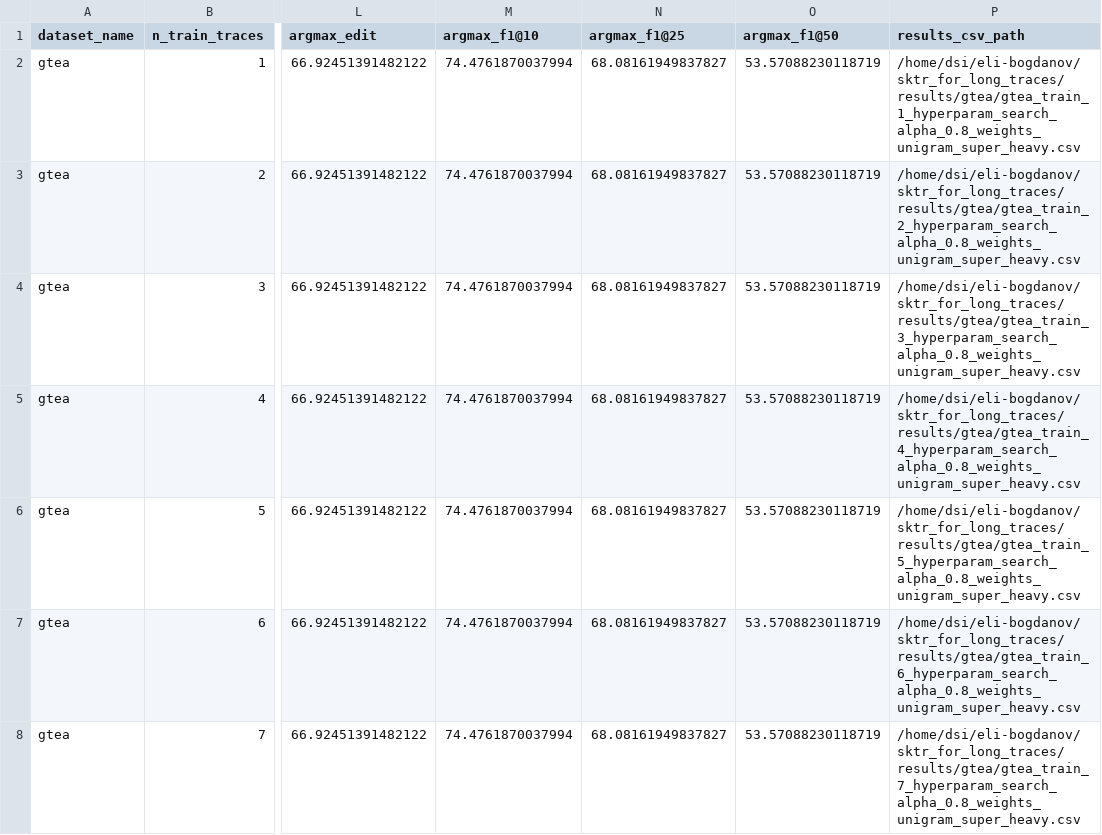
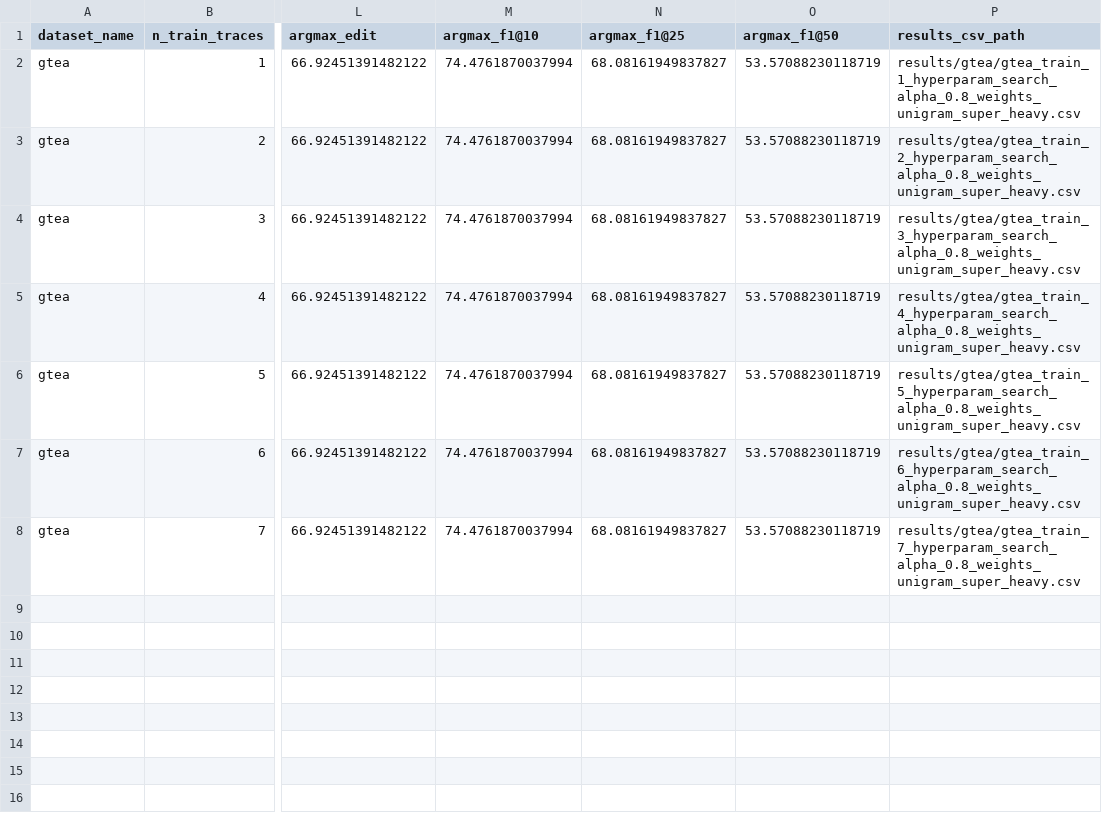
Before and after one commit to elian204/sktr_for_long_traces, a CSV file: results/gtea/gtea_sktr_ntraces_results.csv, drawn as a sheet; only a part is shown, gaps mark what is left out; the diff names each change by its address in the sheet, - before the commit and + after, or states it on an @@ line.

```diff
--- a/results/gtea/gtea_sktr_ntraces_results.csv
+++ b/results/gtea/gtea_sktr_ntraces_results.csv
-P2 (results_csv_path): /home/dsi/eli-bogdanov/sktr_for_long_traces/results/gtea/gtea_train_1_hyperparam_search_alpha_0.8_weights_unigram_super_heavy.csv
+P2 (results_csv_path): results/gtea/gtea_train_1_hyperparam_search_alpha_0.8_weights_unigram_super_heavy.csv
-P3 (results_csv_path): /home/dsi/eli-bogdanov/sktr_for_long_traces/results/gtea/gtea_train_2_hyperparam_search_alpha_0.8_weights_unigram_super_heavy.csv
+P3 (results_csv_path): results/gtea/gtea_train_2_hyperparam_search_alpha_0.8_weights_unigram_super_heavy.csv
-P4 (results_csv_path): /home/dsi/eli-bogdanov/sktr_for_long_traces/results/gtea/gtea_train_3_hyperparam_search_alpha_0.8_weights_unigram_super_heavy.csv
+P4 (results_csv_path): results/gtea/gtea_train_3_hyperparam_search_alpha_0.8_weights_unigram_super_heavy.csv
-P5 (results_csv_path): /home/dsi/eli-bogdanov/sktr_for_long_traces/results/gtea/gtea_train_4_hyperparam_search_alpha_0.8_weights_unigram_super_heavy.csv
+P5 (results_csv_path): results/gtea/gtea_train_4_hyperparam_search_alpha_0.8_weights_unigram_super_heavy.csv
-P6 (results_csv_path): /home/dsi/eli-bogdanov/sktr_for_long_traces/results/gtea/gtea_train_5_hyperparam_search_alpha_0.8_weights_unigram_super_heavy.csv
+P6 (results_csv_path): results/gtea/gtea_train_5_hyperparam_search_alpha_0.8_weights_unigram_super_heavy.csv
-P7 (results_csv_path): /home/dsi/eli-bogdanov/sktr_for_long_traces/results/gtea/gtea_train_6_hyperparam_search_alpha_0.8_weights_unigram_super_heavy.csv
+P7 (results_csv_path): results/gtea/gtea_train_6_hyperparam_search_alpha_0.8_weights_unigram_super_heavy.csv
-P8 (results_csv_path): /home/dsi/eli-bogdanov/sktr_for_long_traces/results/gtea/gtea_train_7_hyperparam_search_alpha_0.8_weights_unigram_super_heavy.csv
+P8 (results_csv_path): results/gtea/gtea_train_7_hyperparam_search_alpha_0.8_weights_unigram_super_heavy.csv
```
Also changed, not shown: results/gtea/gtea_combined_results_with_kari.csv, 26 other files.
